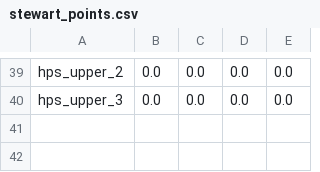
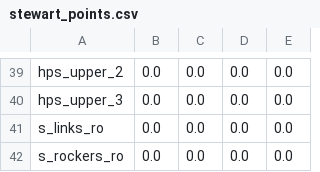
Before and after one commit to khaledghobashy/uraeus_smbd, a CSV file: use_cases/generated_templates/configurations/csv_files/stewart_points.csv, drawn as a sheet; only a part is shown, gaps mark what is left out.

```diff
--- a/use_cases/generated_templates/configurations/csv_files/stewart_points.csv
+++ b/use_cases/generated_templates/configurations/csv_files/stewart_points.csv
@@ -40 +40,3 @@ hps_upper_2,0.0,0.0,0.0,0.0
 hps_upper_3,0.0,0.0,0.0,0.0
+s_links_ro,0.0,0.0,0.0,0.0
+s_rockers_ro,0.0,0.0,0.0,0.0
```
Also changed, not shown: use_cases/simulations/spatial_fourbar_temp.csv, 48 other files.
